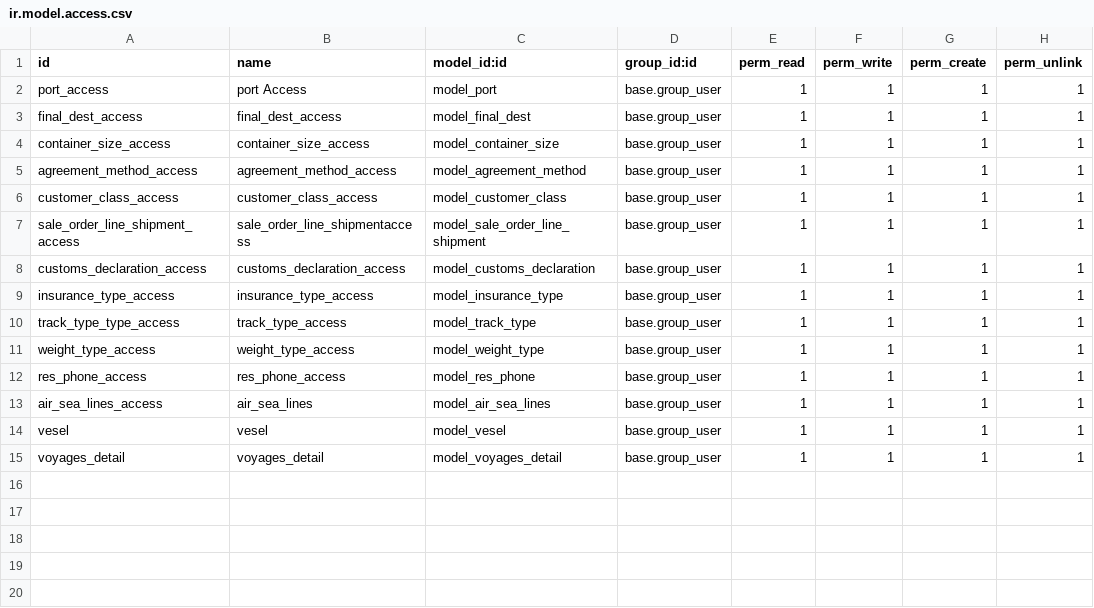
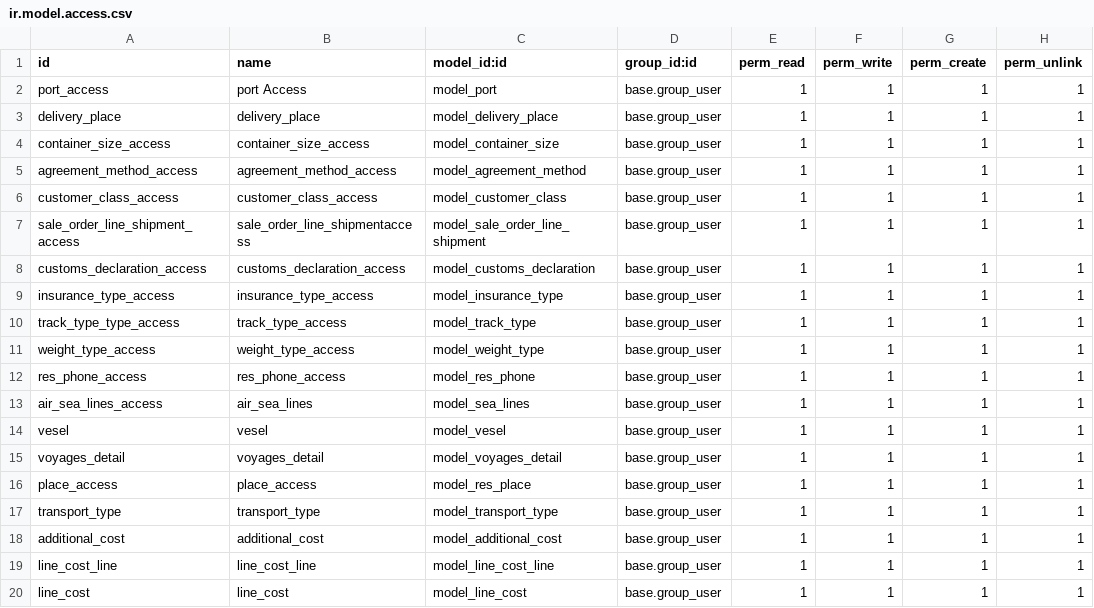
Before and after one commit to royalline1/royalline-addons, a CSV file: base_enh/security/ir.model.access.csv, drawn as a sheet.

```diff
--- a/base_enh/security/ir.model.access.csv
+++ b/base_enh/security/ir.model.access.csv
@@ -2,3 +2,3 @@ id,name,model_id:id,group_id:id,perm_read,perm_write,perm_create,perm_unlink
 port_access,port Access,model_port,base.group_user,1,1,1,1
-final_dest_access,final_dest_access,model_final_dest,base.group_user,1,1,1,1
+delivery_place,delivery_place,model_delivery_place,base.group_user,1,1,1,1
 container_size_access,container_size_access,model_container_size,base.group_user,1,1,1,1
@@ -12,4 +12,9 @@ weight_type_access,weight_type_access,model_weight_type,base.group_user,1,1,1,1
 res_phone_access,res_phone_access,model_res_phone,base.group_user,1,1,1,1
-air_sea_lines_access,air_sea_lines,model_air_sea_lines,base.group_user,1,1,1,1
+air_sea_lines_access,air_sea_lines,model_sea_lines,base.group_user,1,1,1,1
 vesel,vesel,model_vesel,base.group_user,1,1,1,1
 voyages_detail,voyages_detail,model_voyages_detail,base.group_user,1,1,1,1
+place_access,place_access,model_res_place,base.group_user,1,1,1,1
+transport_type,transport_type,model_transport_type,base.group_user,1,1,1,1
+additional_cost,additional_cost,model_additional_cost,base.group_user,1,1,1,1
+line_cost_line,line_cost_line,model_line_cost_line,base.group_user,1,1,1,1
+line_cost,line_cost,model_line_cost,base.group_user,1,1,1,1
```
Also changed, not shown: 13 other files.
